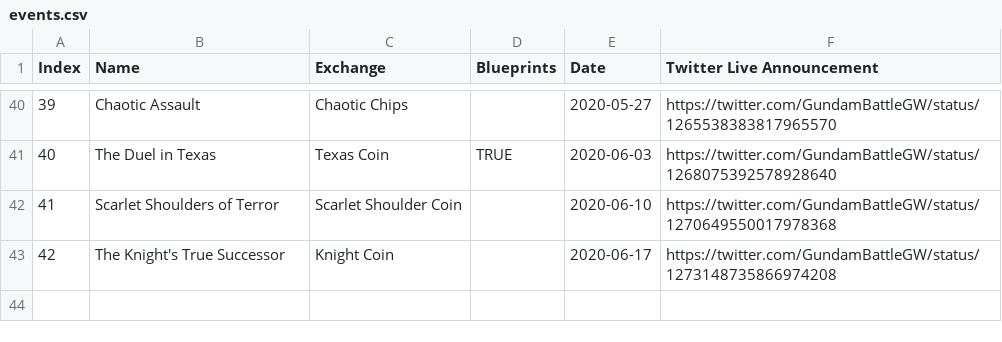
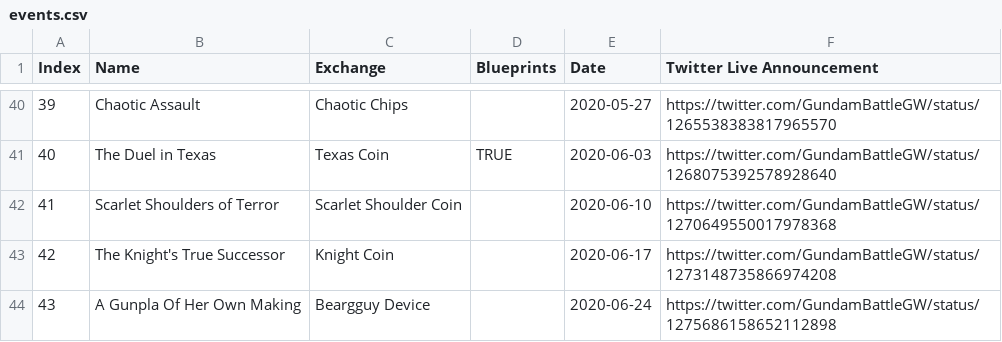
Before and after one commit to gbgwcalculator/gbgwcalculator.github.io, a CSV file: src/data/csv/events.csv, drawn as a sheet; only a part is shown, gaps mark what is left out; the diff names each change by its address in the sheet, - before the commit and + after, or states it on an @@ line.

```diff
--- a/src/data/csv/events.csv
+++ b/src/data/csv/events.csv
+row 44: 43 | A Gunpla Of Her Own Making | Beargguy Device |  | 2020-06-24 | https://twitter.com/GundamBattleGW/status/1275686158652112898
```
Also changed, not shown: src/data/csv/parts.csv, src/data/csv/skills.csv, 8 other files.
